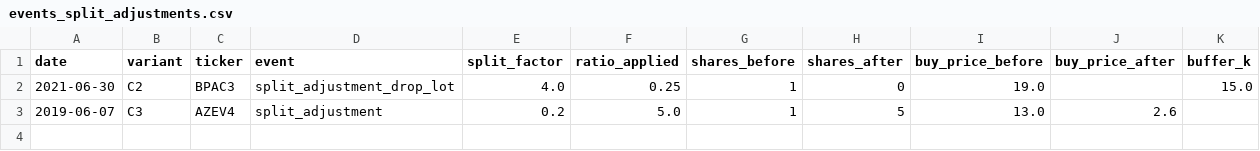
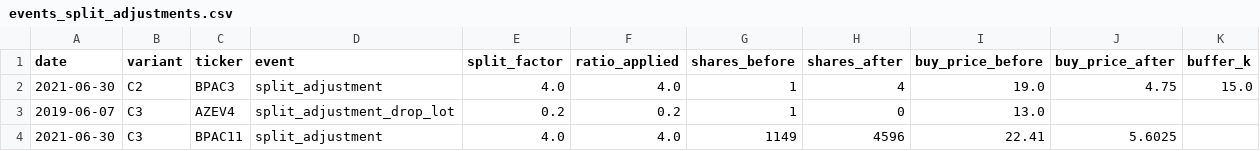
Before and after one commit to WRMELO/RENDA_OPS, a CSV file: backtest/results/events_split_adjustments.csv, drawn as a sheet.

```diff
--- a/backtest/results/events_split_adjustments.csv
+++ b/backtest/results/events_split_adjustments.csv
@@ -1,3 +1,4 @@
 date,variant,ticker,event,split_factor,ratio_applied,shares_before,shares_after,buy_price_before,buy_price_after,buffer_k
-2021-06-30,C2,BPAC3,split_adjustment_drop_lot,4.0,0.25,1,0,19.0,,15.0
-2019-06-07,C3,AZEV4,split_adjustment,0.2,5.0,1,5,13.0,2.6,
+2021-06-30,C2,BPAC3,split_adjustment,4.0,4.0,1,4,19.0,4.75,15.0
+2019-06-07,C3,AZEV4,split_adjustment_drop_lot,0.2,0.2,1,0,13.0,,
+2021-06-30,C3,BPAC11,split_adjustment,4.0,4.0,1149,4596,22.41,5.6025,
```
Also changed, not shown: backtest/results/curve_C2_K15.csv, backtest/results/curve_C3.csv, 17 other files.
